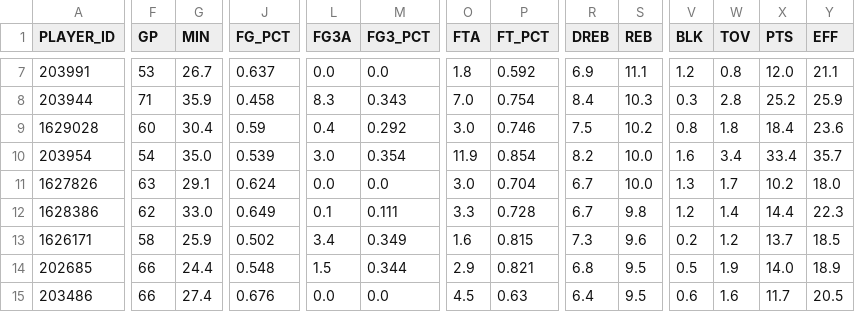
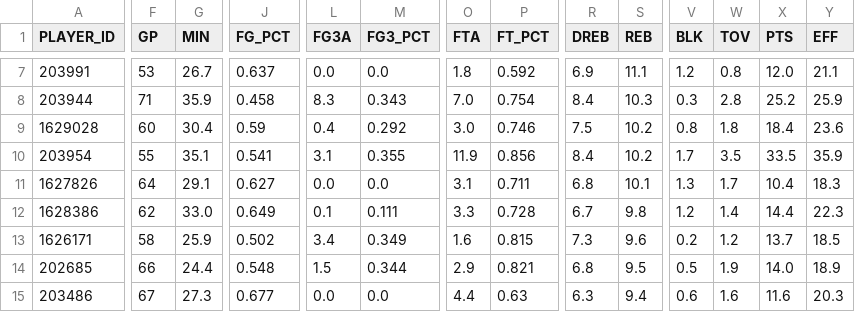
Before and after one commit to penborter/nba-data, a CSV file: data/dynamic/NBA_Leaders_REBPerGame.csv, drawn as a sheet; only a part is shown, gaps mark what is left out; the diff covers the shown part only; the diff names each change by its address in the sheet, - before the commit and + after, or states it on an @@ line.

```diff
--- a/data/dynamic/NBA_Leaders_REBPerGame.csv
+++ b/data/dynamic/NBA_Leaders_REBPerGame.csv
-F10 (GP): 54
+F10 (GP): 55
-G10 (MIN): 35.0
+G10 (MIN): 35.1
-J10 (FG_PCT): 0.539
+J10 (FG_PCT): 0.541
-L10 (FG3A): 3.0
+L10 (FG3A): 3.1
-M10 (FG3_PCT): 0.354
+M10 (FG3_PCT): 0.355
-P10 (FT_PCT): 0.854
+P10 (FT_PCT): 0.856
-R10 (DREB): 8.2
+R10 (DREB): 8.4
-S10 (REB): 10.0
+S10 (REB): 10.2
-V10 (BLK): 1.6
+V10 (BLK): 1.7
-W10 (TOV): 3.4
+W10 (TOV): 3.5
-X10 (PTS): 33.4
+X10 (PTS): 33.5
-Y10 (EFF): 35.7
+Y10 (EFF): 35.9
-F11 (GP): 63
+F11 (GP): 64
-J11 (FG_PCT): 0.624
+J11 (FG_PCT): 0.627
-O11 (FTA): 3.0
+O11 (FTA): 3.1
-P11 (FT_PCT): 0.704
+P11 (FT_PCT): 0.711
-R11 (DREB): 6.7
+R11 (DREB): 6.8
-S11 (REB): 10.0
+S11 (REB): 10.1
-X11 (PTS): 10.2
+X11 (PTS): 10.4
-Y11 (EFF): 18.0
+Y11 (EFF): 18.3
-F15 (GP): 66
+F15 (GP): 67
-G15 (MIN): 27.4
+G15 (MIN): 27.3
-J15 (FG_PCT): 0.676
+J15 (FG_PCT): 0.677
-O15 (FTA): 4.5
+O15 (FTA): 4.4
-R15 (DREB): 6.4
+R15 (DREB): 6.3
-S15 (REB): 9.5
+S15 (REB): 9.4
-X15 (PTS): 11.7
+X15 (PTS): 11.6
-Y15 (EFF): 20.5
+Y15 (EFF): 20.3
```
Also changed, not shown: 64 edited cells elsewhere in this file, data/dynamic/NBA_Leaders_ASTPerGame.csv, data/dynamic/NBA_Leaders_PTSPerGame.csv, 1 other file.
